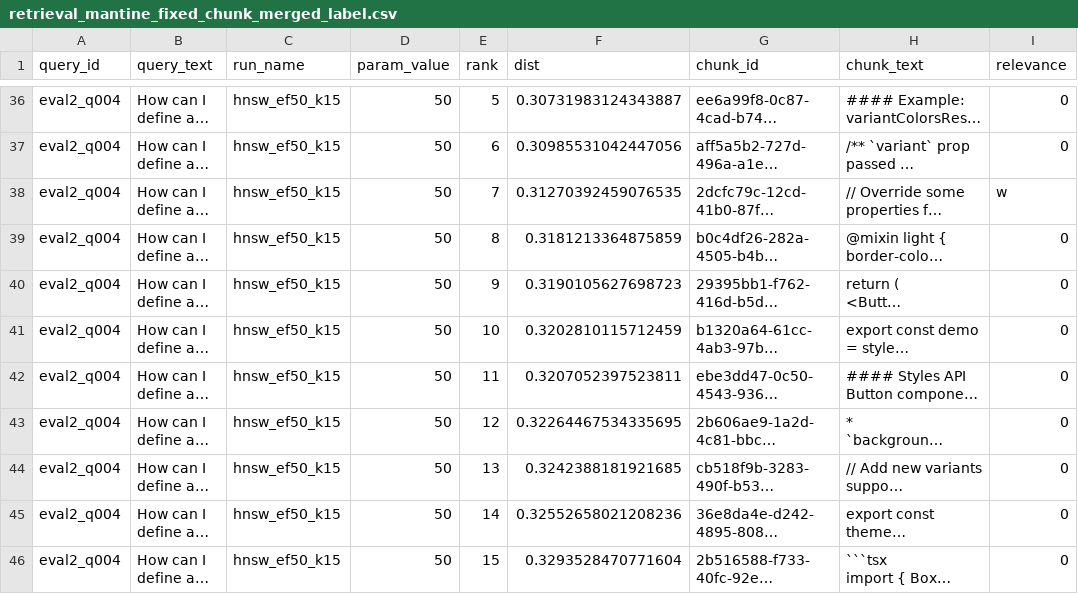
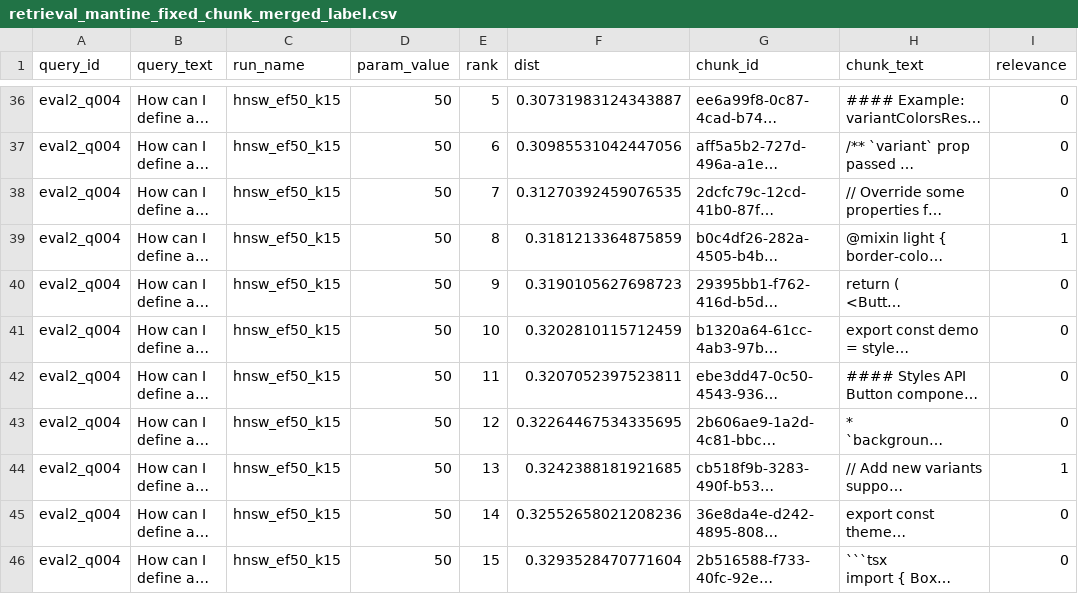
Before and after one commit to Haochen92/RAG_service, a CSV file: evaluation/retrieval_mantine_fixed_chunk_merged_label.csv, drawn as a sheet; only a part is shown, gaps mark what is left out; long unchanged cells end in …; the diff covers the shown part only; the diff names each change by its address in the sheet, - before the commit and + after, or states it on an @@ line.

```diff
--- a/evaluation/retrieval_mantine_fixed_chunk_merged_label.csv
+++ b/evaluation/retrieval_mantine_fixed_chunk_merged_label.csv
-I38 (relevance): w
+I38 (relevance): 0
-I39 (relevance): 0
+I39 (relevance): 1
-I44 (relevance): 0
+I44 (relevance): 1
```
Also changed, not shown: 30 edited cells elsewhere in this file, evaluation/retrieval_mantine_custom_merged_label.csv, 13 other files.
